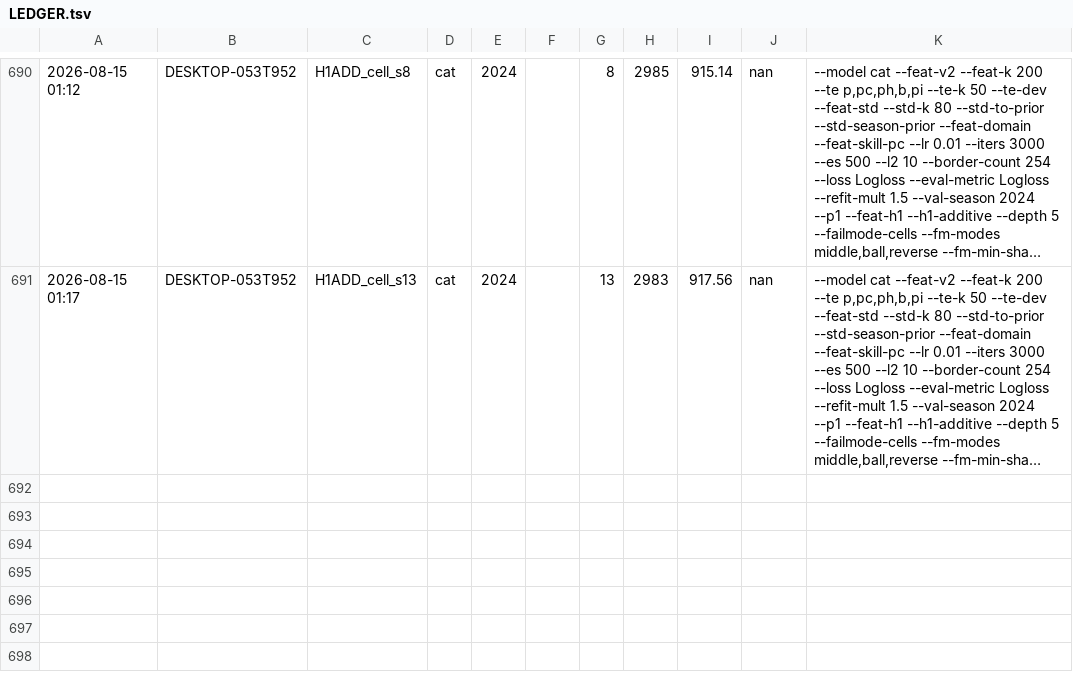
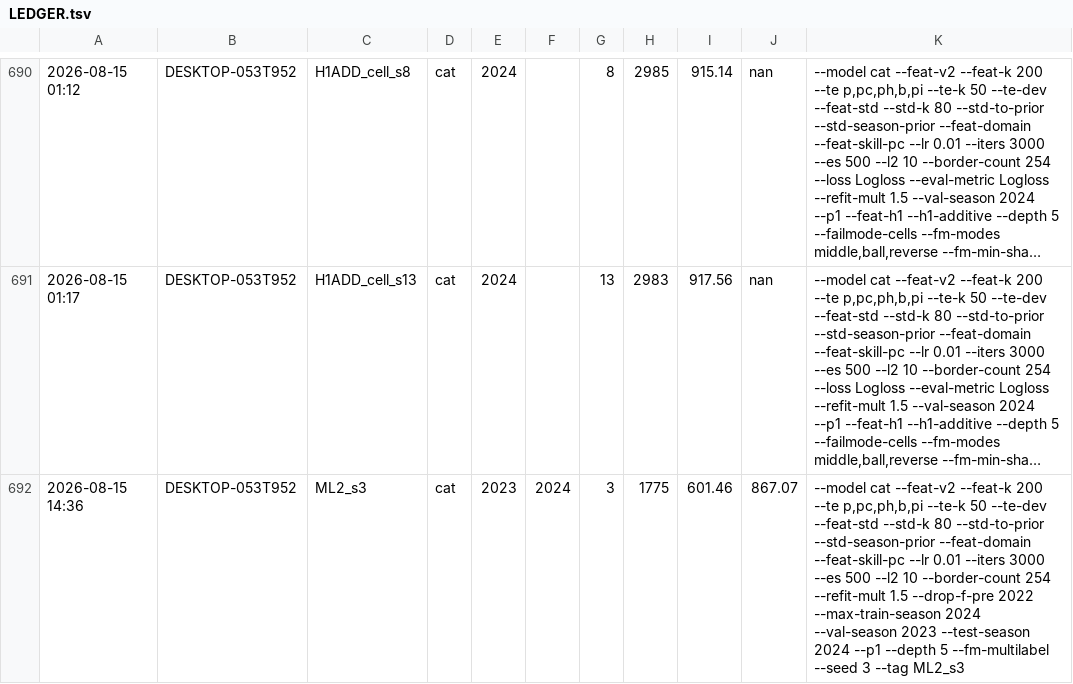
Before and after one commit to jinsan02/lg-aimers-9-hackathon, a TSV file: LEDGER.tsv, drawn as a sheet; only a part is shown, gaps mark what is left out; long unchanged cells end in …; the diff names each change by its address in the sheet, - before the commit and + after, or states it on an @@ line.

```diff
--- a/LEDGER.tsv
+++ b/LEDGER.tsv
+row 692: 2026-08-15 14:36 | DESKTOP-053T952 | ML2_s3 | cat | 2023 | 2024 | 3 | 1775 | 601.46 | 867.07 | --model cat --feat-v2 --feat-k 200 --te p,pc,ph,b,pi --te-k 50 --te-dev --feat-std --std-k 80 --std-to-prior --std-season-prior --feat-domain --feat-skill-pc --lr 0.01 --iters 3000 --es 500 --l2 10 --border-count 254 --refit-mult 1.5 --drop-f-pre 2022 --max-train-season 2024 --val-season 2023 --test-season 2024 --p1 --depth 5 --fm-multilabel --seed 3 --tag ML2_s3
```
Also changed, not shown: 3 other files.
